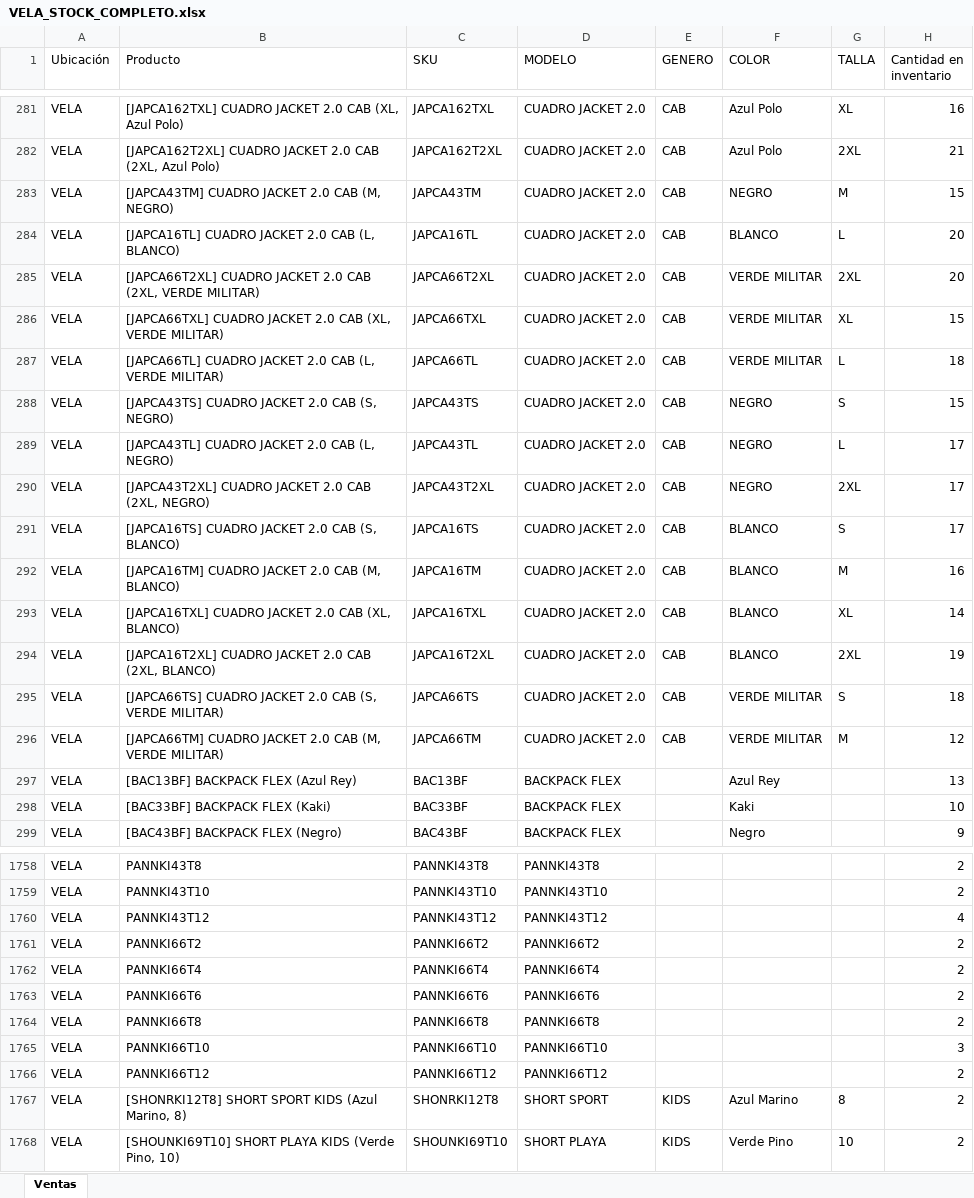
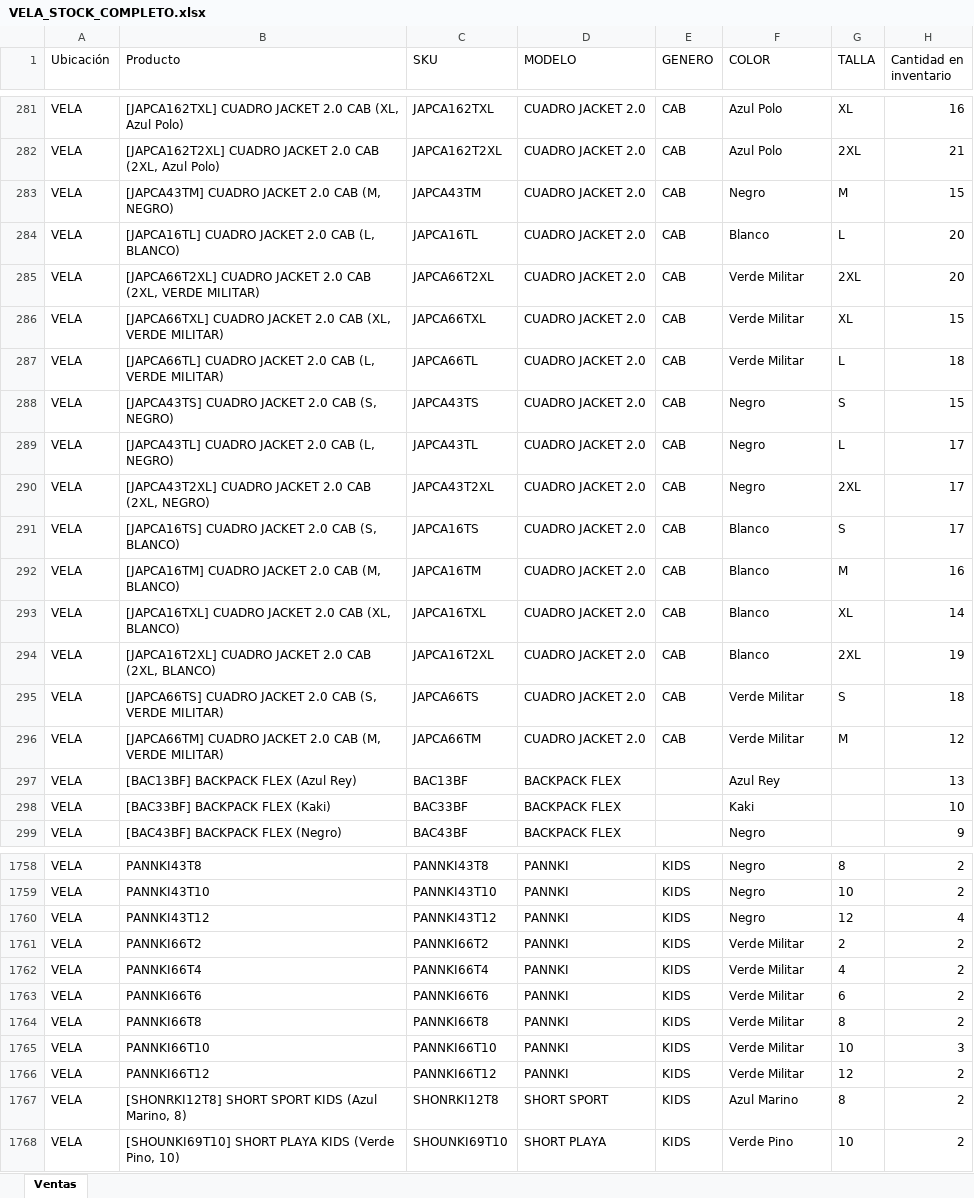
Before and after one commit to scm-svg/Data-Analyst, an Excel workbook: VELA_STOCK_COMPLETO.xlsx, sheet Ventas, drawn as a sheet; only a part is shown, gaps mark what is left out; values as stored, in another font and other column widths than the file's, no borders; the diff covers the shown part only; the diff names each change by its address in the sheet, - before the commit and + after, or states it on an @@ line.

```diff
--- a/VELA_STOCK_COMPLETO.xlsx (sheet Ventas)
+++ b/VELA_STOCK_COMPLETO.xlsx (sheet Ventas)
-F283 (COLOR): NEGRO
+F283 (COLOR): Negro
-F284 (COLOR): BLANCO
+F284 (COLOR): Blanco
-F285:F287 (COLOR): VERDE MILITAR
+F285:F287 (COLOR): Verde Militar
-F288:F290 (COLOR): NEGRO
+F288:F290 (COLOR): Negro
-F291:F294 (COLOR): BLANCO
+F291:F294 (COLOR): Blanco
-F295:F296 (COLOR): VERDE MILITAR
+F295:F296 (COLOR): Verde Militar
-D1758 (MODELO): PANNKI43T8
+D1758 (MODELO): PANNKI
-E1758:E1766 (GENERO): (empty)
+E1758:E1766 (GENERO): KIDS
-F1758:F1760 (COLOR): (empty)
+F1758:F1760 (COLOR): Negro
-G1758 (TALLA): (empty)
+G1758 (TALLA): 8
-D1759 (MODELO): PANNKI43T10
+D1759 (MODELO): PANNKI
-G1759 (TALLA): (empty)
+G1759 (TALLA): 10
-D1760 (MODELO): PANNKI43T12
+D1760 (MODELO): PANNKI
-G1760 (TALLA): (empty)
+G1760 (TALLA): 12
-D1761 (MODELO): PANNKI66T2
+D1761 (MODELO): PANNKI
-F1761:F1766 (COLOR): (empty)
+F1761:F1766 (COLOR): Verde Militar
-G1761 (TALLA): (empty)
+G1761 (TALLA): 2
-D1762 (MODELO): PANNKI66T4
+D1762 (MODELO): PANNKI
-G1762 (TALLA): (empty)
+G1762 (TALLA): 4
-D1763 (MODELO): PANNKI66T6
+D1763 (MODELO): PANNKI
-G1763 (TALLA): (empty)
+G1763 (TALLA): 6
-D1764 (MODELO): PANNKI66T8
+D1764 (MODELO): PANNKI
-G1764 (TALLA): (empty)
+G1764 (TALLA): 8
-D1765 (MODELO): PANNKI66T10
+D1765 (MODELO): PANNKI
-G1765 (TALLA): (empty)
+G1765 (TALLA): 10
-D1766 (MODELO): PANNKI66T12
+D1766 (MODELO): PANNKI
-G1766 (TALLA): (empty)
+G1766 (TALLA): 12
```
Also changed, not shown: 309 edited cells elsewhere in this sheet, 1 other file.
